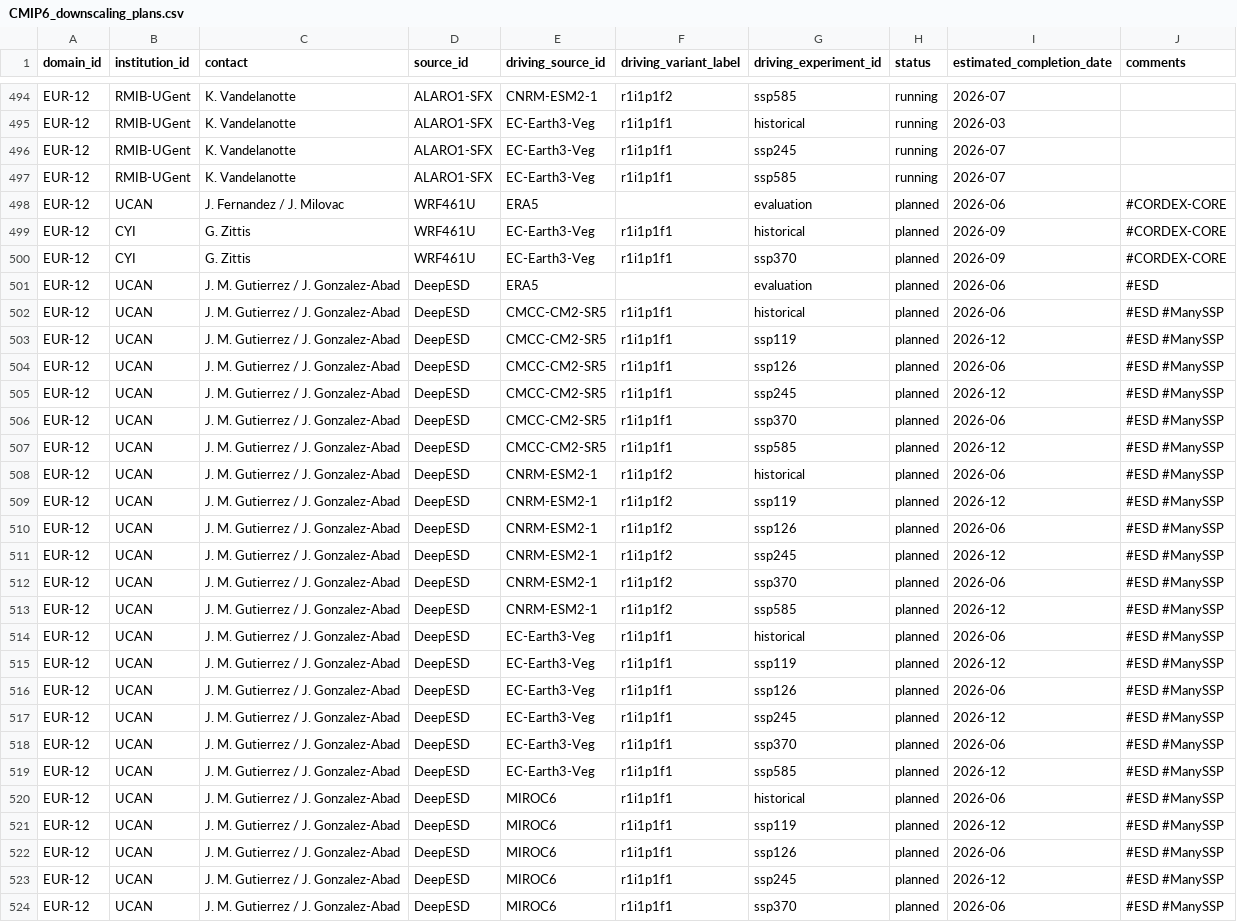
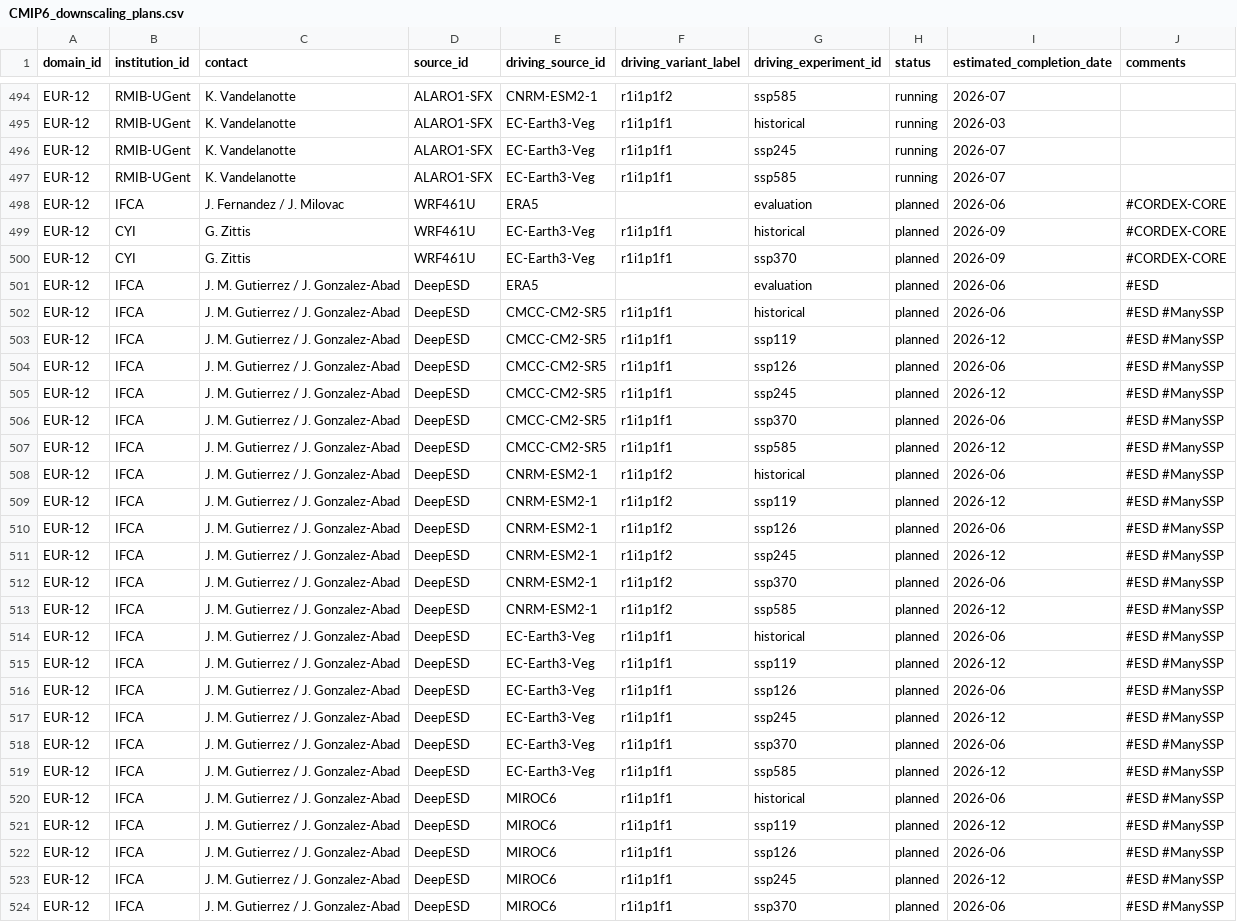
Before and after one commit to WCRP-CORDEX/simulation-status, a CSV file: CMIP6_downscaling_plans.csv, drawn as a sheet; only a part is shown, gaps mark what is left out; the diff covers the shown part only; the diff names each change by its address in the sheet, - before the commit and + after, or states it on an @@ line.

```diff
--- a/CMIP6_downscaling_plans.csv
+++ b/CMIP6_downscaling_plans.csv
-B498 (institution_id): UCAN
+B498 (institution_id): IFCA
-B501:B524 (institution_id): UCAN
+B501:B524 (institution_id): IFCA
```
Also changed, not shown: 2 removed rows and 109 edited cells elsewhere in this file, 4 other files.
